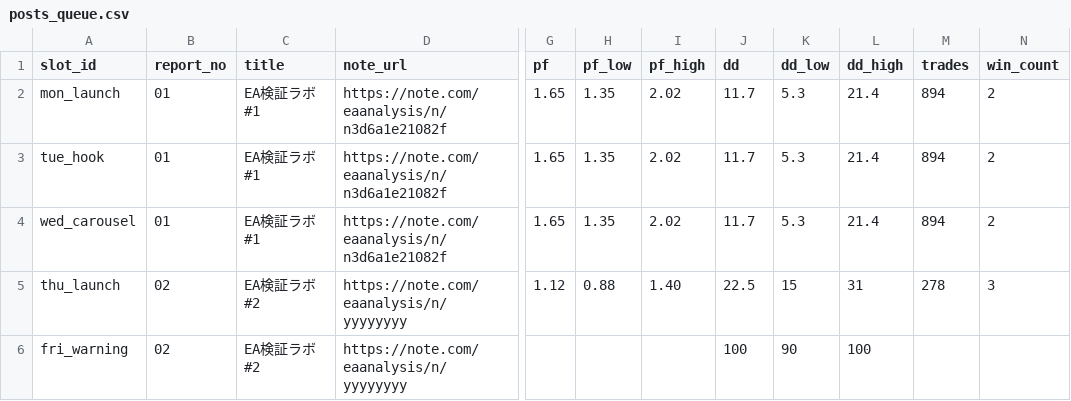
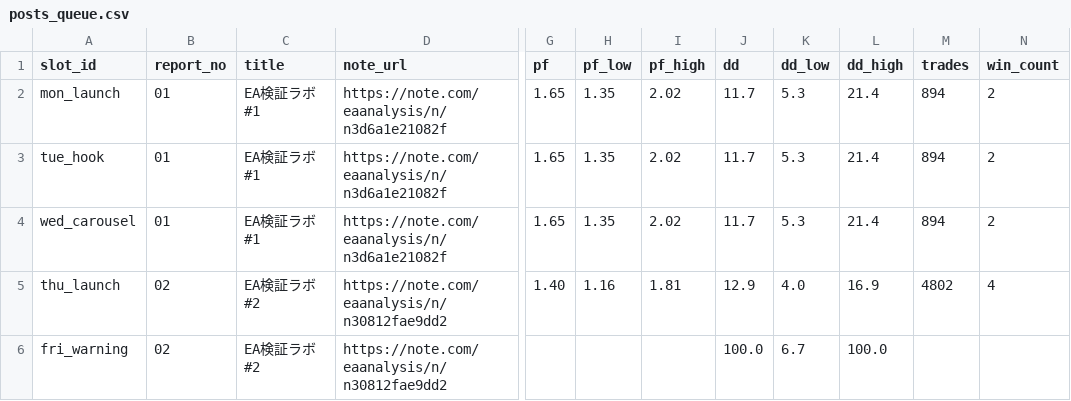
Before and after one commit to mi59jis/ea-verification-sns, a CSV file: sns-automation/config/posts_queue.csv, drawn as a sheet; only a part is shown, gaps mark what is left out; the diff names each change by its address in the sheet, - before the commit and + after, or states it on an @@ line.

Commit message:
Update URLs and values in posts_queue.csv

```diff
--- a/sns-automation/config/posts_queue.csv
+++ b/sns-automation/config/posts_queue.csv
-D5:D6 (note_url): https://note.com/eaanalysis/n/yyyyyyyy
+D5:D6 (note_url): https://note.com/eaanalysis/n/n30812fae9dd2
-G5 (pf): 1.12
+G5 (pf): 1.40
-H5 (pf_low): 0.88
+H5 (pf_low): 1.16
-I5 (pf_high): 1.40
+I5 (pf_high): 1.81
-J5 (dd): 22.5
+J5 (dd): 12.9
-K5 (dd_low): 15
+K5 (dd_low): 4.0
-L5 (dd_high): 31
+L5 (dd_high): 16.9
-M5 (trades): 278
+M5 (trades): 4802
-N5 (win_count): 3
+N5 (win_count): 4
-J6 (dd): 100
+J6 (dd): 100.0
-K6 (dd_low): 90
+K6 (dd_low): 6.7
-L6 (dd_high): 100
+L6 (dd_high): 100.0
```
